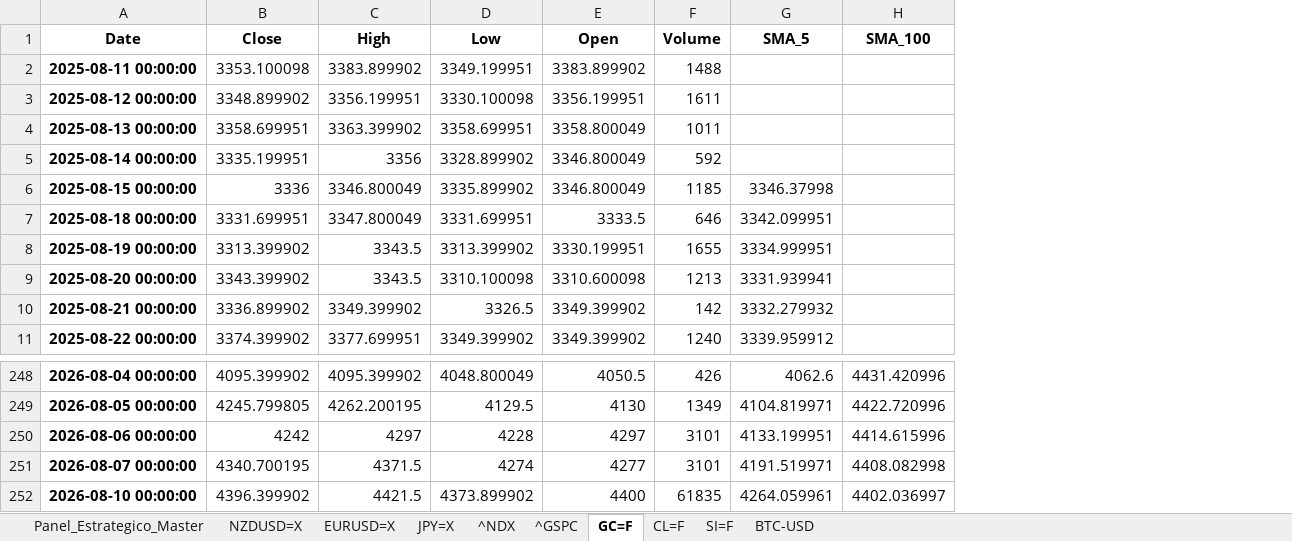
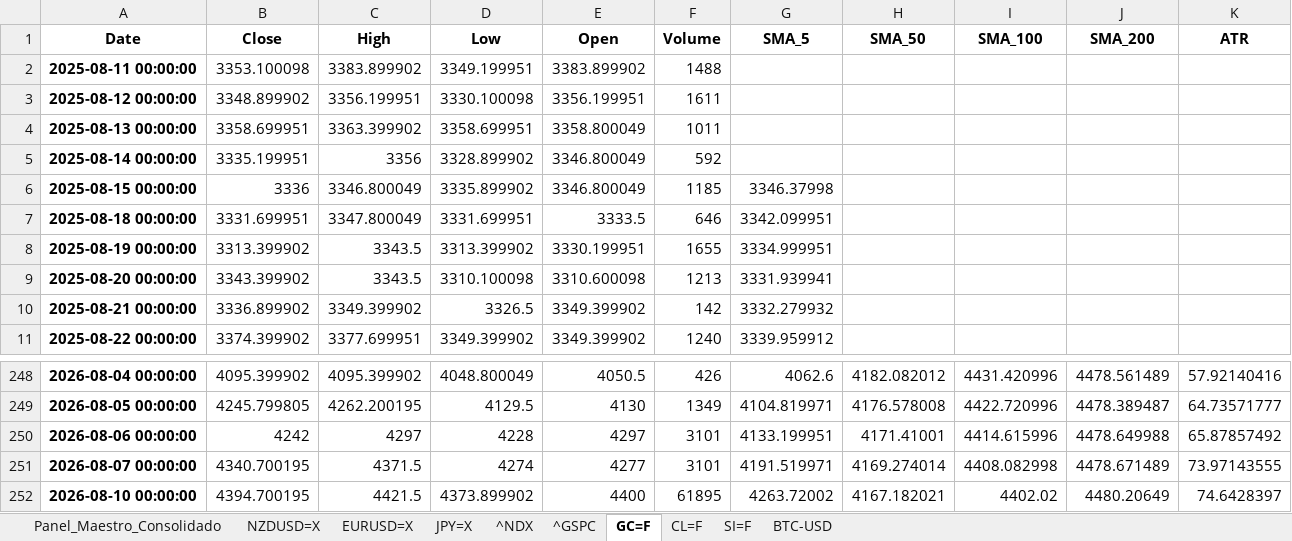
Before and after one commit to albertop0503-rgb/trading-dashboard, an Excel workbook: estrategia_reversion_a_media_resultados.xlsx, sheet GC=F, drawn as a sheet; only a part is shown, gaps mark what is left out; values as stored, in another font and other column widths than the file's, no borders; addresses are those after the commit; the diff names each change by its address in the sheet, - before the commit and + after, or states it on an @@ line.

Commit message:
Final Optimization: Unified Master Panel - 2026-08-10 13:50:31.833425

```diff
--- a/estrategia_reversion_a_media_resultados.xlsx (sheet GC=F)
+++ b/estrategia_reversion_a_media_resultados.xlsx (sheet GC=F)
-sheet tab: Panel_Estrategico_Master
+sheet tab: Panel_Maestro_Consolidado
+column H (SMA_50), rows 248-252: 4182.082012 | 4176.578008 | 4171.41001 | 4169.274014 | 4167.182021
+column J (SMA_200), rows 248-252: 4478.561489 | 4478.389487 | 4478.649988 | 4478.671489 | 4480.20649
+column K (ATR), rows 248-252: 57.92140416 | 64.73571777 | 65.87857492 | 73.97143555 | 74.6428397
-B252 (Close): 4396.399902
+B252 (Close): 4394.700195
-F252 (Volume): 61835
+F252 (Volume): 61895
-G252 (SMA_5): 4264.059961
+G252 (SMA_5): 4263.72002
-I252 (SMA_100): 4402.036997
+I252 (SMA_100): 4402.02
```
Also changed, not shown: sheet Panel_Maestro_Consolidado, sheet ^NDX, sheet ^GSPC, sheet CL=F, sheet JPY=X, sheet EURUSD=X, 3 more sheets.
